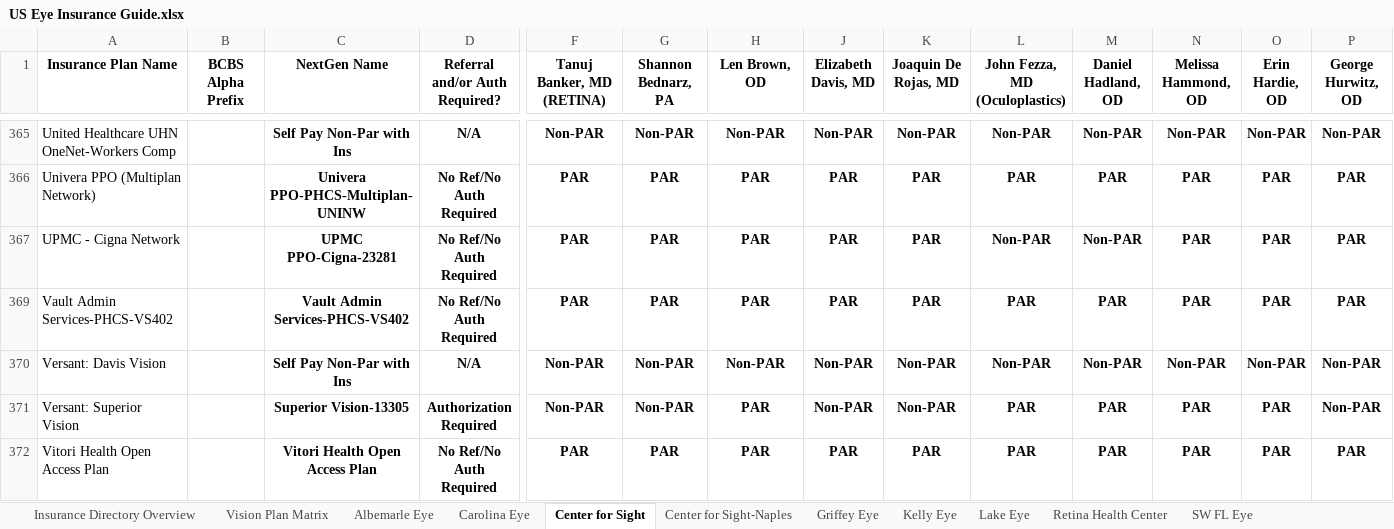
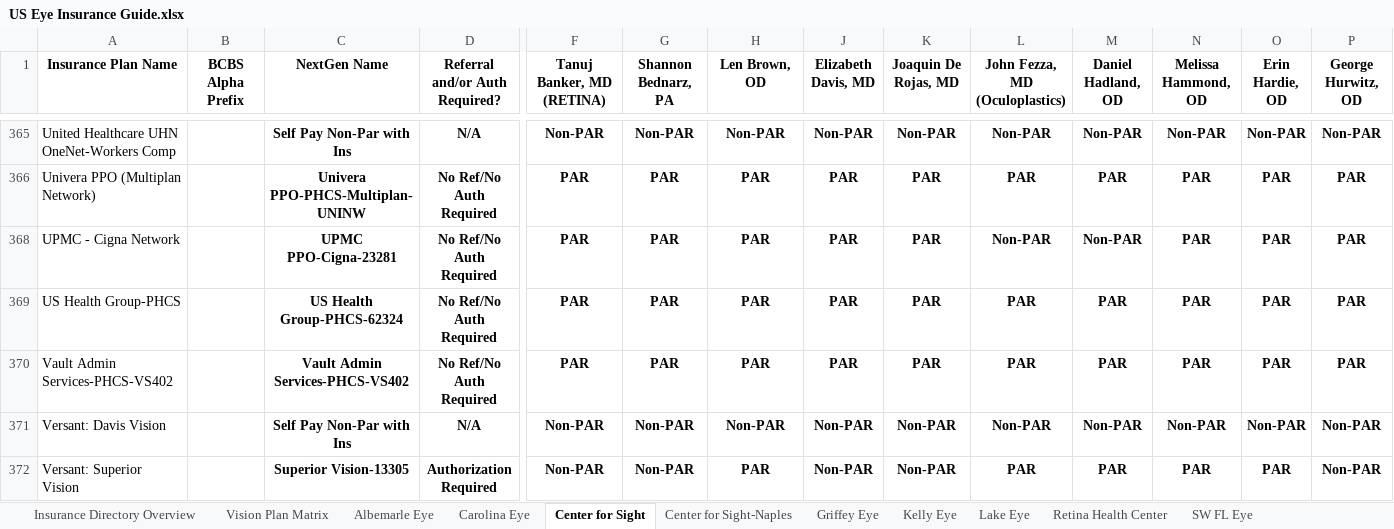
Before and after one commit to wak1616/PAC, an Excel workbook: US Eye Insurance Guide.xlsx, sheet Center for Sight, drawn as a sheet; only a part is shown, gaps mark what is left out; the shorter side is filled out with more unchanged rows; values as stored, in another font and other column widths than the file's, no borders; conditional formats not drawn; rows hold the shown columns only; the diff names each change by its address in the sheet, - before the commit and + after, or states it on an @@ line.

```diff
--- a/US Eye Insurance Guide.xlsx (sheet Center for Sight)
+++ b/US Eye Insurance Guide.xlsx (sheet Center for Sight)
+row 369: US Health Group-PHCS |  | US Health Group-PHCS-62324 | No Ref/No Auth Required | PAR | PAR | PAR | PAR | PAR | PAR | PAR | PAR | PAR | PAR
```
Also changed, not shown: sheet Carolina Eye, sheet Albemarle Eye, sheet Supplemental Plans.
